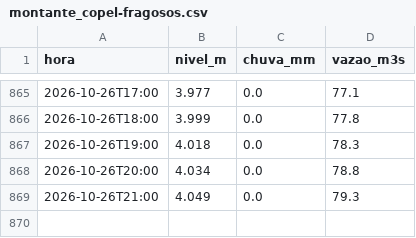
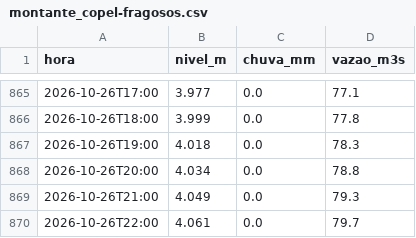
Before and after one commit to mauriciorschmitt/riomafranivel, a CSV file: dados/mafra-rionegro/montante_copel-fragosos.csv, drawn as a sheet; only a part is shown, gaps mark what is left out; the diff names each change by its address in the sheet, - before the commit and + after, or states it on an @@ line.

```diff
--- a/dados/mafra-rionegro/montante_copel-fragosos.csv
+++ b/dados/mafra-rionegro/montante_copel-fragosos.csv
+row 870: 2026-10-26T22:00 | 4.061 | 0.0 | 79.7
```
Also changed, not shown: 1 other file.
